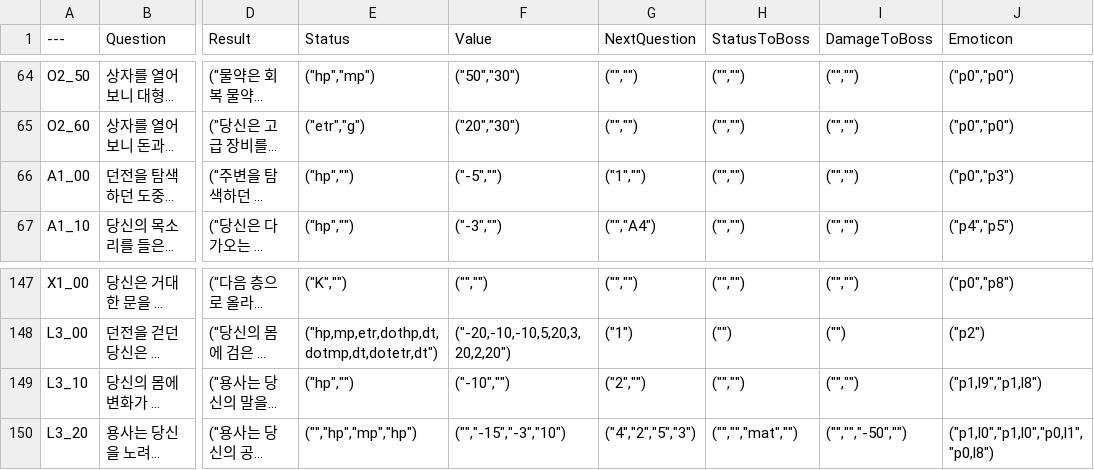
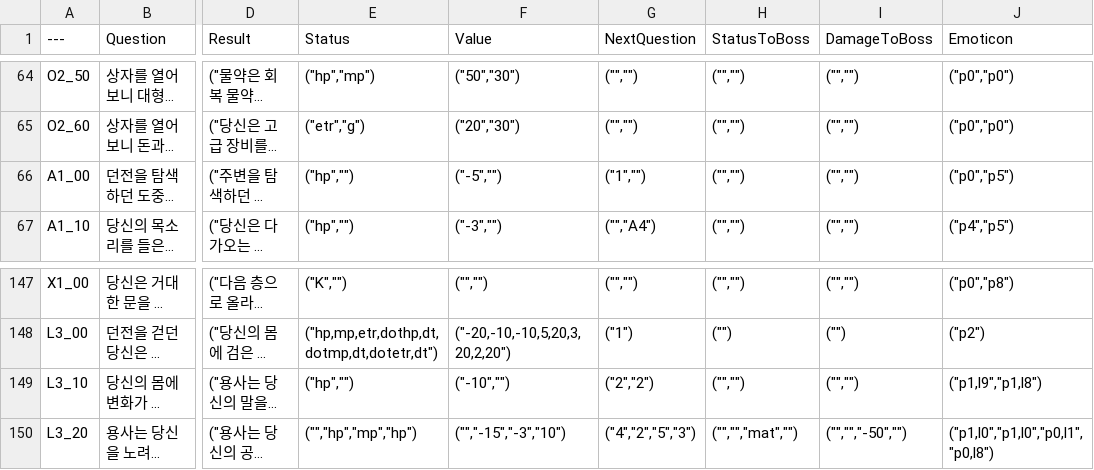
Before and after one commit to sthie/SelectWorm, a CSV file: Data/ChangeValueDataTable.csv, drawn as a sheet; only a part is shown, gaps mark what is left out; long unchanged cells end in …; the diff covers the shown part only; the diff names each change by its address in the sheet, - before the commit and + after, or states it on an @@ line.

```diff
--- a/Data/ChangeValueDataTable.csv
+++ b/Data/ChangeValueDataTable.csv
-J66 (Emoticon): ("p0","p3")
+J66 (Emoticon): ("p0","p5")
-G149 (NextQuestion): ("2","")
+G149 (NextQuestion): ("2","2")
```
Also changed, not shown: 10 edited cells elsewhere in this file.
